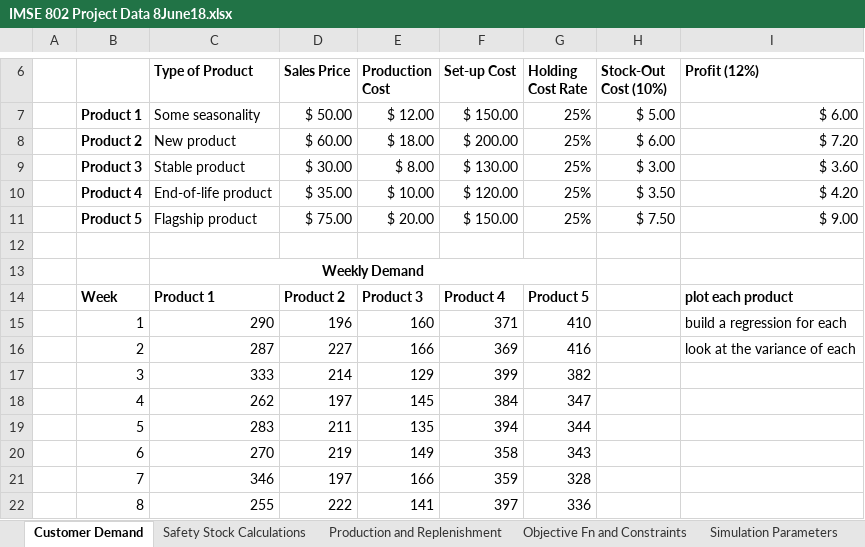
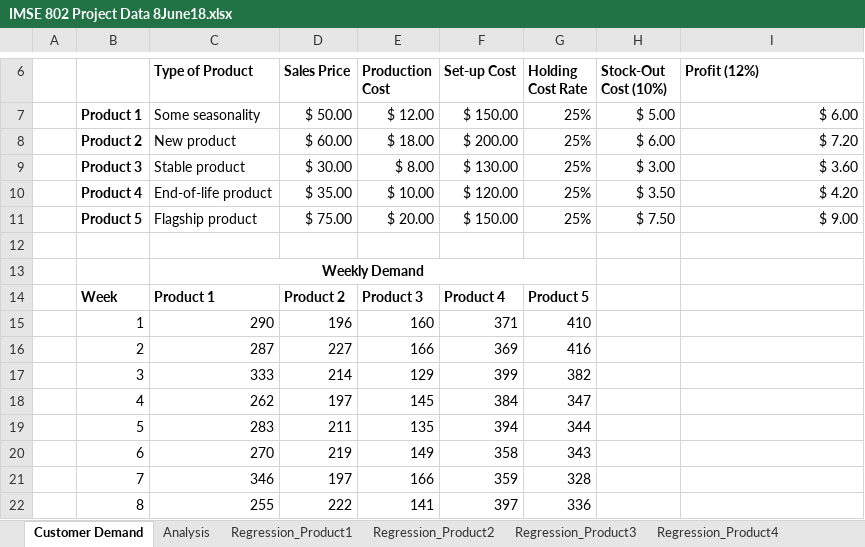
Before and after one commit to conradbm/spdm, an Excel workbook: Project/IMSE 802 Project Data 8June18.xlsx, sheet Customer Demand, drawn as a sheet; only a part is shown, gaps mark what is left out; values as stored, in another font and other column widths than the file's, no borders; charts and pictures not drawn; the diff names each change by its address in the sheet, - before the commit and + after, or states it on an @@ line.

```diff
--- a/Project/IMSE 802 Project Data 8June18.xlsx (sheet Customer Demand)
+++ b/Project/IMSE 802 Project Data 8June18.xlsx (sheet Customer Demand)
+sheet tab: Analysis
+sheet tab: Regression_Product1
+sheet tab: Regression_Product2
+sheet tab: Regression_Product3
+sheet tab: Regression_Product4
-I14 (Profit (12%)): plot each product
+I14 (Profit (12%)): (empty)
-I15 (Profit (12%)): build a regression for each
+I15 (Profit (12%)): (empty)
-I16 (Profit (12%)): look at the variance of each
+I16 (Profit (12%)): (empty)
```
Also changed, not shown: other sheet tabs, charts or pictures, 1 other file.
